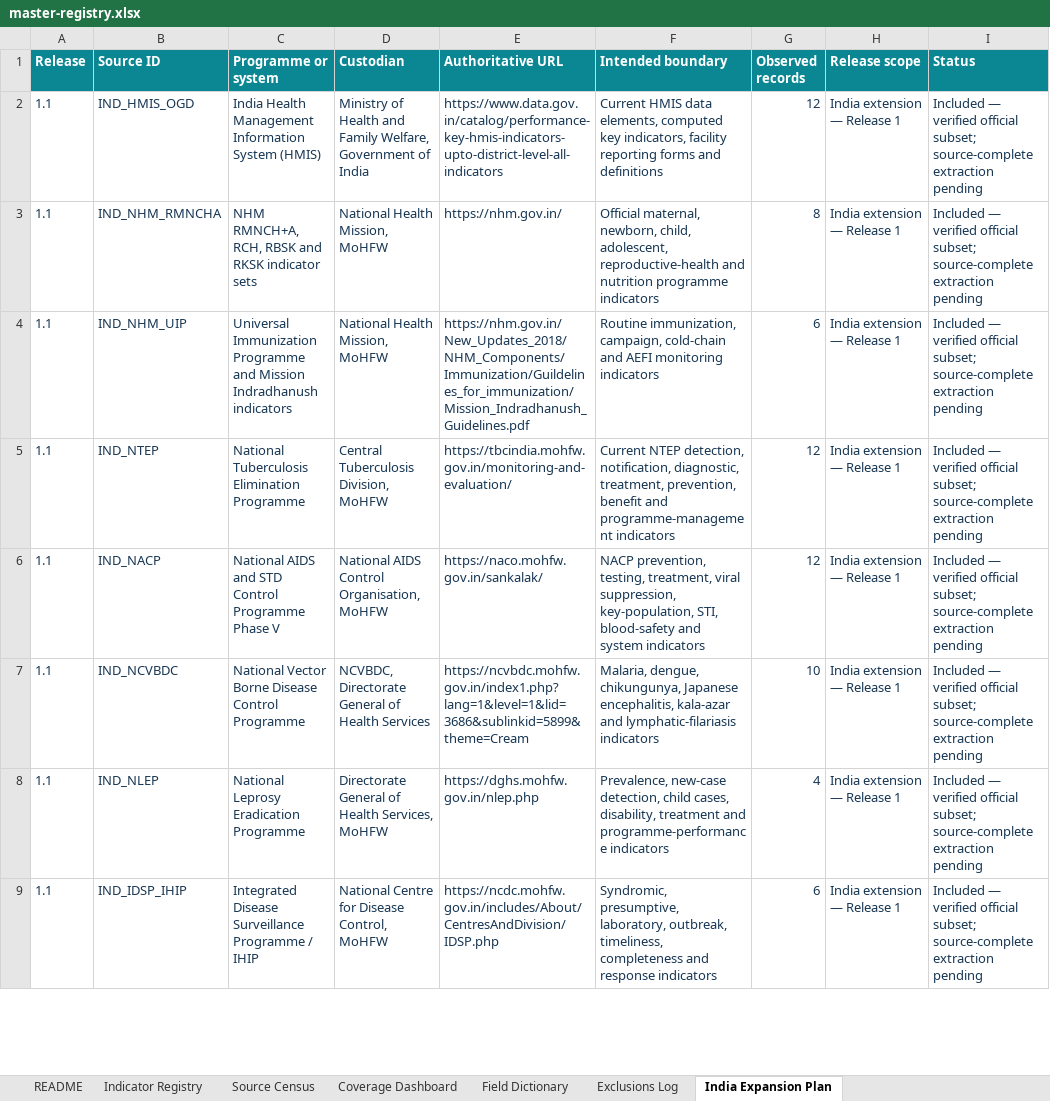
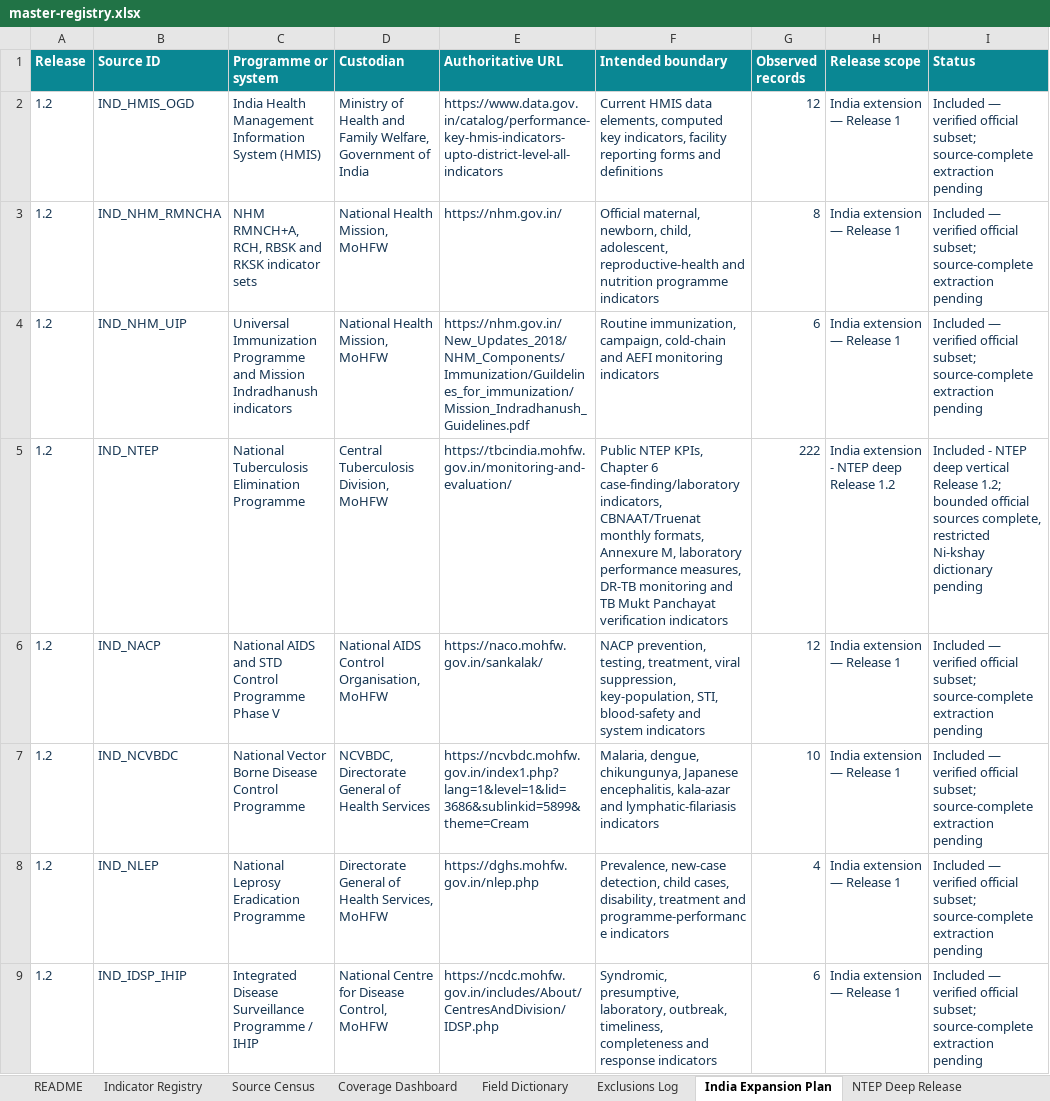
Before and after one commit to abeezith/Public-Health-Analytics-OS, an Excel workbook: indicators/downloads/master-registry.xlsx, sheet India Expansion Plan, drawn as a sheet; only a part is shown; values as stored, in another font and other column widths than the file's, no borders; conditional formats and table styles not drawn; the diff covers the shown part only; the diff names each change by its address in the sheet, - before the commit and + after, or states it on an @@ line.

Commit message:
Release 1.2 NTEP deep indicator vertical

```diff
--- a/indicators/downloads/master-registry.xlsx (sheet India Expansion Plan)
+++ b/indicators/downloads/master-registry.xlsx (sheet India Expansion Plan)
+sheet tab: NTEP Deep Release
-A2:A9 (Release): 1.1
+A2:A9 (Release): 1.2
-F5 (Intended boundary): Current NTEP detection, notification, diagnostic, treatment, prevention, benefit and programme-management indicators
+F5 (Intended boundary): Public NTEP KPIs, Chapter 6 case-finding/laboratory indicators, CBNAAT/Truenat monthly formats, Annexure M, laboratory performance measures, DR-TB monitoring and TB Mukt Panchayat verification indicators
-G5 (Observed records): 12
+G5 (Observed records): 222
-H5 (Release scope): India extension — Release 1
+H5 (Release scope): India extension - NTEP deep Release 1.2
-I5 (Status): Included — verified official subset; source-complete extraction pending
+I5 (Status): Included - NTEP deep vertical Release 1.2; bounded official sources complete, restricted Ni-kshay dictionary pending
```
Also changed, not shown: 7 edited cells elsewhere in this sheet, sheet Indicator Registry, sheet Field Dictionary, sheet Coverage Dashboard, sheet README, sheet Source Census, charts or pictures, 15 other files.
